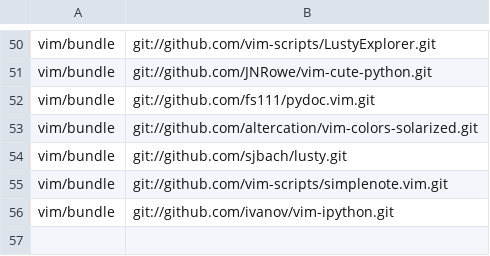
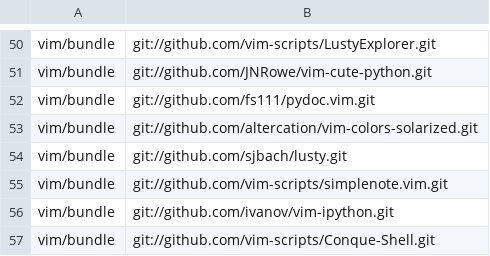
Before and after one commit to mkomitee/dotfiles, a CSV file: repositories.csv, drawn as a sheet; only a part is shown, gaps mark what is left out.

Commit message:
trying again

```diff
--- a/repositories.csv
+++ b/repositories.csv
@@ -56 +56,2 @@ vim/bundle,git://github.com/vim-scripts/simplenote.vim.git
 vim/bundle,git://github.com/ivanov/vim-ipython.git
+vim/bundle,git://github.com/vim-scripts/Conque-Shell.git
```
